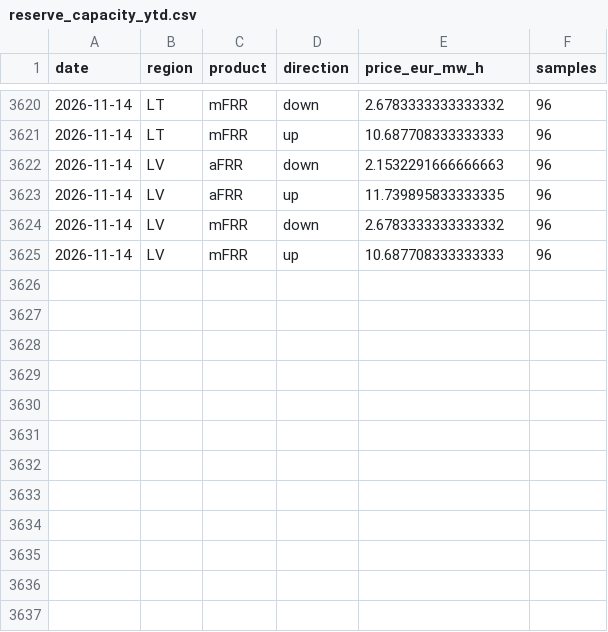
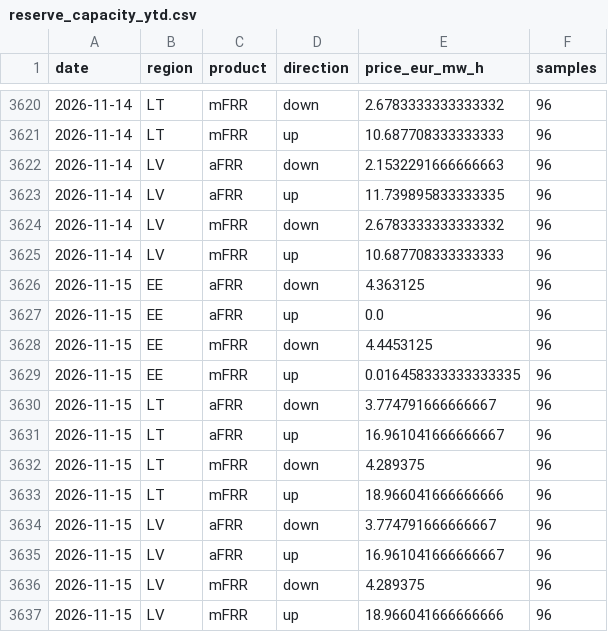
Before and after one commit to reinvaks/balticpulse, a CSV file: data/reserve_capacity_ytd.csv, drawn as a sheet; only a part is shown, gaps mark what is left out.

```diff
--- a/data/reserve_capacity_ytd.csv
+++ b/data/reserve_capacity_ytd.csv
@@ -3625 +3625,13 @@ date,region,product,direction,price_eur_mw_h,samples
 2026-11-14,LV,mFRR,up,10.687708333333333,96
+2026-11-15,EE,aFRR,down,4.363125,96
+2026-11-15,EE,aFRR,up,0.0,96
+2026-11-15,EE,mFRR,down,4.4453125,96
+2026-11-15,EE,mFRR,up,0.016458333333333335,96
+2026-11-15,LT,aFRR,down,3.774791666666667,96
+2026-11-15,LT,aFRR,up,16.961041666666667,96
+2026-11-15,LT,mFRR,down,4.289375,96
+2026-11-15,LT,mFRR,up,18.966041666666666,96
+2026-11-15,LV,aFRR,down,3.774791666666667,96
+2026-11-15,LV,aFRR,up,16.961041666666667,96
+2026-11-15,LV,mFRR,down,4.289375,96
+2026-11-15,LV,mFRR,up,18.966041666666666,96
```
